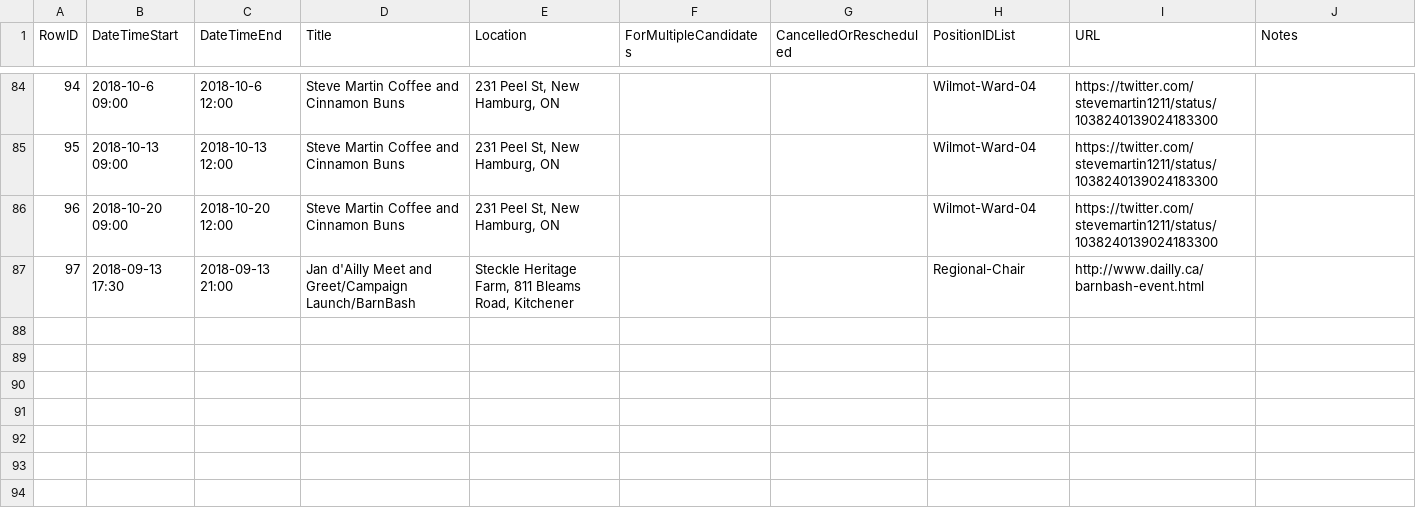
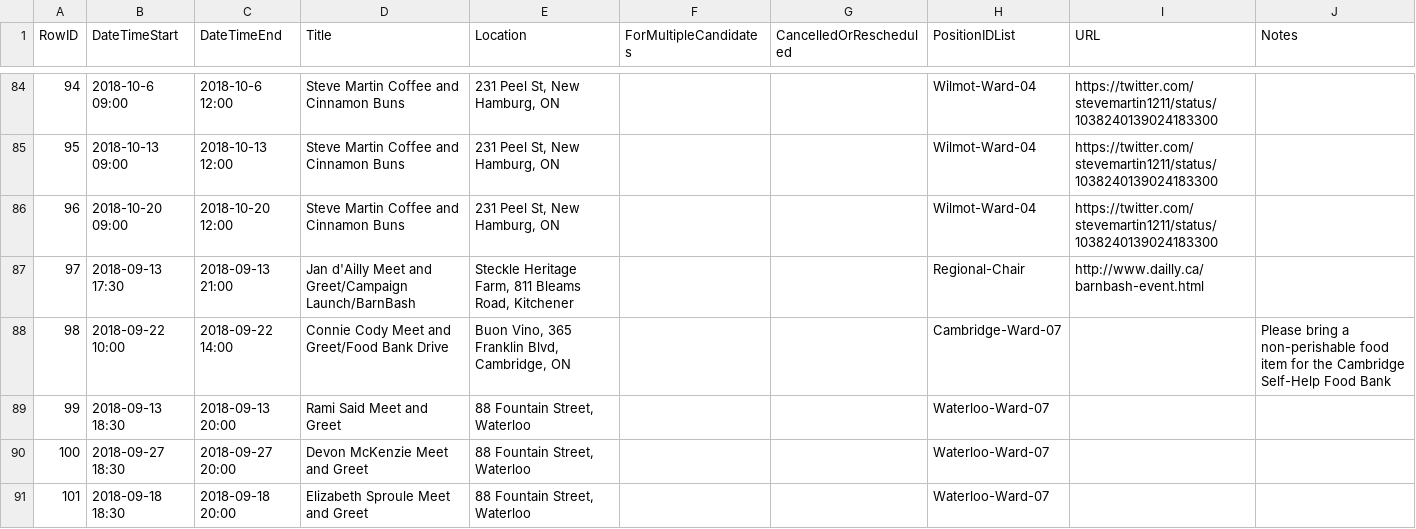
Before and after one commit to s-kennedy/wr-votes, a CSV file: _data/sync/events.csv, drawn as a sheet; only a part is shown, gaps mark what is left out; the diff names each change by its address in the sheet, - before the commit and + after, or states it on an @@ line.

Commit message:
Add Waterloo Ward 7 meet and greets, Cambridge Ward 7 Connie Cody meet and greet.

```diff
--- a/_data/sync/events.csv
+++ b/_data/sync/events.csv
+row 88: 98 | 2018-09-22 10:00 | 2018-09-22 14:00 | Connie Cody Meet and Greet/Food Bank Drive | Buon Vino, 365 Franklin Blvd, Cambridge, ON |  |  | Cambridge-Ward-07 |  | Please bring a non-perishable food item for the Cambridge Self-Help Food Bank
+row 89: 99 | 2018-09-13 18:30 | 2018-09-13 20:00 | Rami Said Meet and Greet | 88 Fountain Street, Waterloo |  |  | Waterloo-Ward-07
+row 90: 100 | 2018-09-27 18:30 | 2018-09-27 20:00 | Devon McKenzie Meet and Greet | 88 Fountain Street, Waterloo |  |  | Waterloo-Ward-07
+row 91: 101 | 2018-09-18 18:30 | 2018-09-18 20:00 | Elizabeth Sproule Meet and Greet | 88 Fountain Street, Waterloo |  |  | Waterloo-Ward-07
```
